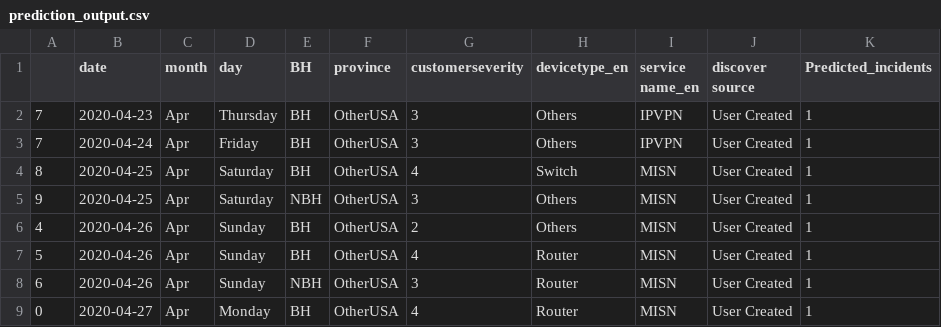
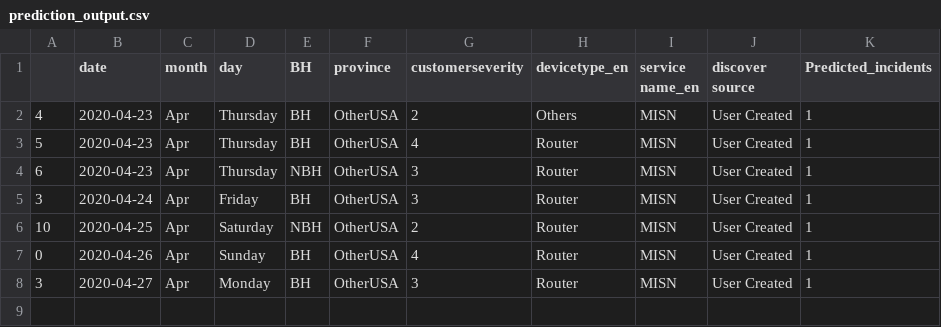
Before and after one commit to AnalyticsSolution/IncidentPredictionTraining, a CSV file: Output/prediction_output.csv, drawn as a sheet.

Commit message:
Pushing Output files to GIT repo

```diff
--- a/Output/prediction_output.csv
+++ b/Output/prediction_output.csv
@@ -1,9 +1,8 @@
 ,date,month,day,BH,province,customerseverity,devicetype_en,service name_en,discover source,Predicted_incidents
-7,2020-04-23,Apr,Thursday,BH,OtherUSA,3,Others,IPVPN,User Created,1
-7,2020-04-24,Apr,Friday,BH,OtherUSA,3,Others,IPVPN,User Created,1
-8,2020-04-25,Apr,Saturday,BH,OtherUSA,4,Switch,MISN,User Created,1
-9,2020-04-25,Apr,Saturday,NBH,OtherUSA,3,Others,MISN,User Created,1
-4,2020-04-26,Apr,Sunday,BH,OtherUSA,2,Others,MISN,User Created,1
-5,2020-04-26,Apr,Sunday,BH,OtherUSA,4,Router,MISN,User Created,1
-6,2020-04-26,Apr,Sunday,NBH,OtherUSA,3,Router,MISN,User Created,1
-0,2020-04-27,Apr,Monday,BH,OtherUSA,4,Router,MISN,User Created,1
+4,2020-04-23,Apr,Thursday,BH,OtherUSA,2,Others,MISN,User Created,1
+5,2020-04-23,Apr,Thursday,BH,OtherUSA,4,Router,MISN,User Created,1
+6,2020-04-23,Apr,Thursday,NBH,OtherUSA,3,Router,MISN,User Created,1
+3,2020-04-24,Apr,Friday,BH,OtherUSA,3,Router,MISN,User Created,1
+10,2020-04-25,Apr,Saturday,NBH,OtherUSA,2,Router,MISN,User Created,1
+0,2020-04-26,Apr,Sunday,BH,OtherUSA,4,Router,MISN,User Created,1
+3,2020-04-27,Apr,Monday,BH,OtherUSA,3,Router,MISN,User Created,1
```
Also changed, not shown: Output/prediction_model_metrics.csv, 2 other files.
